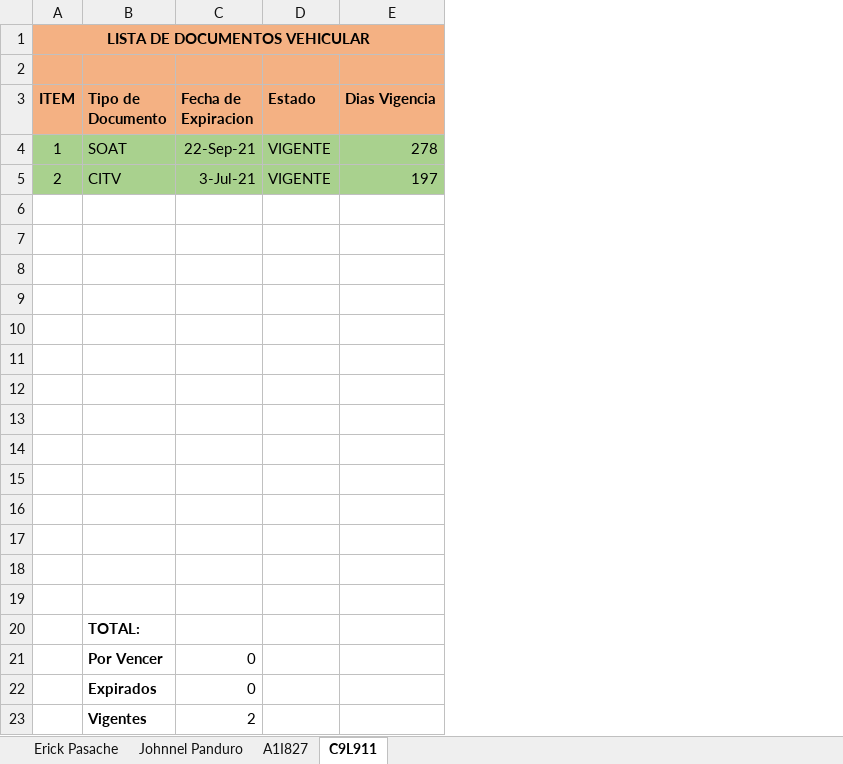
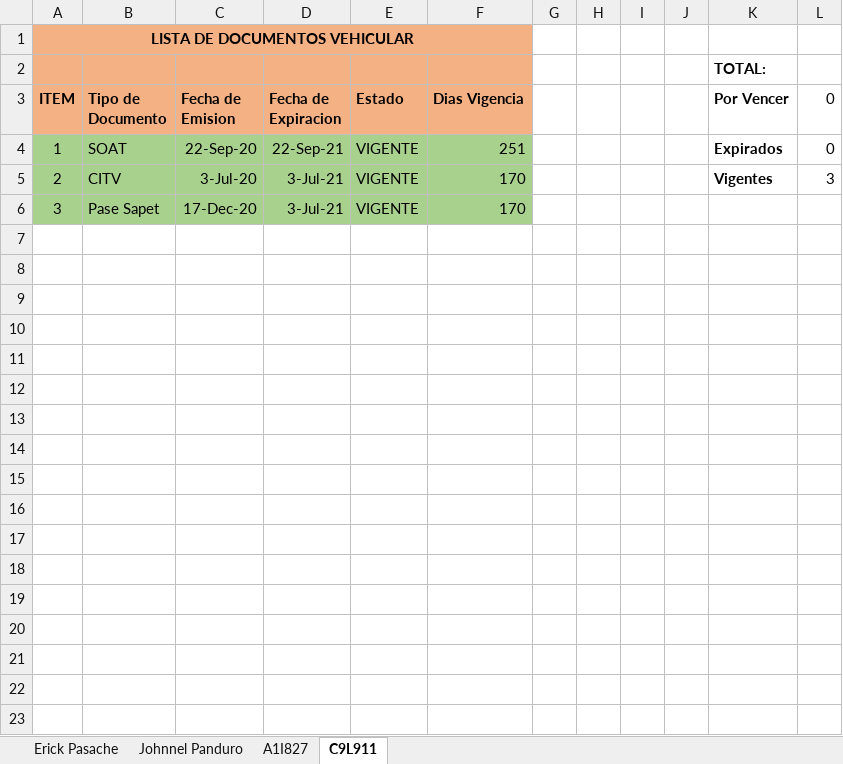
Before and after one commit to erickBot/scripts_reporteDoc._Pason, an Excel workbook: Control_Documentos.xlsx, sheet C9L911, drawn as a sheet; values as stored, in another font and other column widths than the file's, no borders; conditional formats not drawn; removed rows and columns are numbered as before the commit, all else as after; the diff names each change by its address in the sheet, - before the commit and + after, or states it on an @@ line.

```diff
--- a/Control_Documentos.xlsx (sheet C9L911)
+++ b/Control_Documentos.xlsx (sheet C9L911)
+column C (Fecha de Emision), rows 4-6: 22-Sep-20 | 3-Jul-20 | 17-Dec-20
+column G, empty
+column H, empty
+column I, empty
+column J, empty
+column K (Por Vencer), row 2: TOTAL:; rows 4-5: Expirados | Vigentes
+column L (0), rows 4-5: 0 | 3
-F4 (Dias Vigencia): 278
+F4 (Dias Vigencia): 251
-F5 (Dias Vigencia): 197
+F5 (Dias Vigencia): 170
-row 6: (empty)
+row 6: 3 | Pase Sapet | 17-Dec-20 | 3-Jul-21 | VIGENTE | 170
-A6:B6 fill: none
+A6:B6 fill: #A9D18E
-D6:F6 fill: none
+D6:F6 fill: #A9D18E
-row 7: (empty)
-row 8: (empty)
-row 9: (empty)
-row 10: (empty)
-row 11: (empty)
-row 12: (empty)
-row 13: (empty)
-row 14: (empty)
-row 15: (empty)
-row 16: (empty)
-row 17: (empty)
-row 18: (empty)
-row 19: (empty)
-row 20:  | TOTAL:
-row 21:  | Por Vencer | 0
-row 22:  | Expirados | 0
-row 23:  | Vigentes | 2
```
Also changed, not shown: sheet A1I827, sheet Johnnel Panduro, sheet Erick Pasache, lista_Documentos_PersonalOperativo.xlsx, 4 other files.
